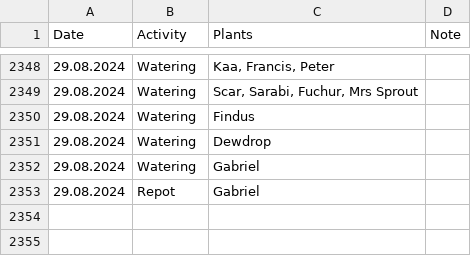
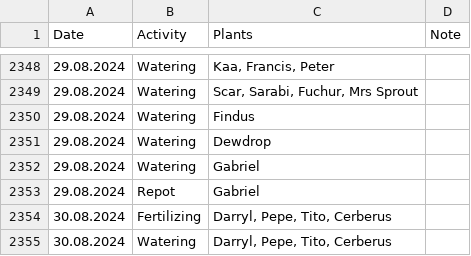
Before and after one commit to MarcoTz/Plants, a CSV file: Logs/Activities.csv, drawn as a sheet; only a part is shown, gaps mark what is left out; the diff names each change by its address in the sheet, - before the commit and + after, or states it on an @@ line.

```diff
--- a/Logs/Activities.csv
+++ b/Logs/Activities.csv
+row 2354: 30.08.2024 | Fertilizing | Darryl, Pepe, Tito, Cerberus
+row 2355: 30.08.2024 | Watering | Darryl, Pepe, Tito, Cerberus
```
Also changed, not shown: Logs/Growth.csv, 4 other files.
